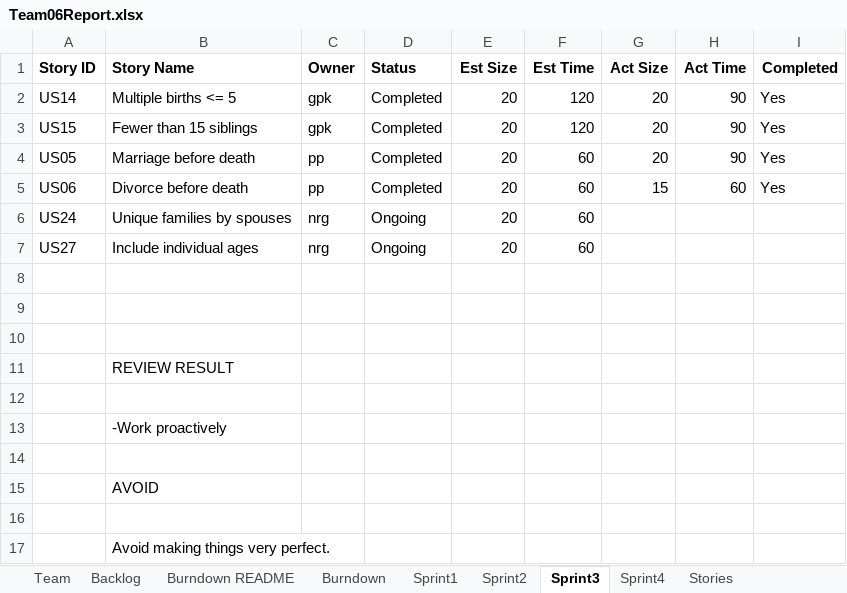
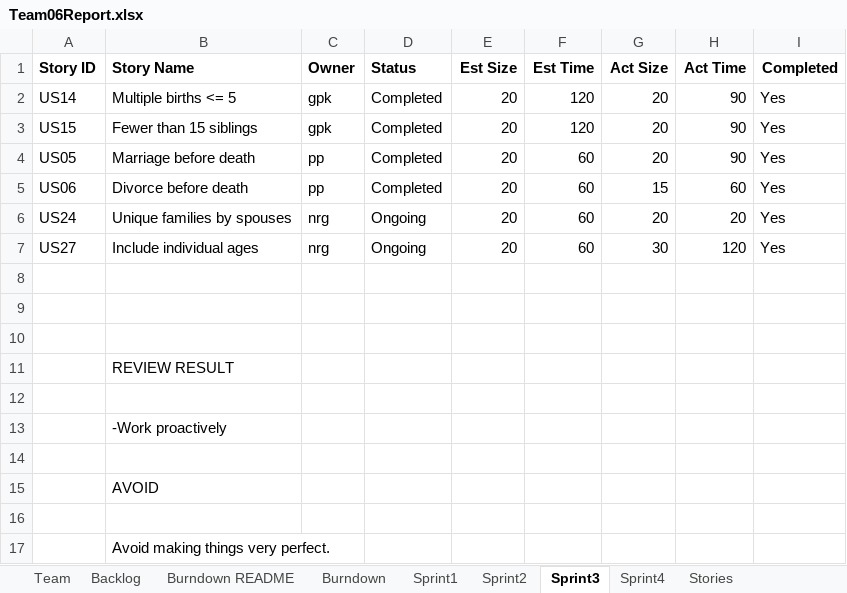
Before and after one commit to gauthampkrishnan/cs555tm062022Fall, an Excel workbook: Sprint 4/Team06Report.xlsx, sheet Sprint3, drawn as a sheet; values as stored, in another font and other column widths than the file's, no borders; the diff names each change by its address in the sheet, - before the commit and + after, or states it on an @@ line.

Commit message:
Updated

```diff
--- a/Sprint 4/Team06Report.xlsx (sheet Sprint3)
+++ b/Sprint 4/Team06Report.xlsx (sheet Sprint3)
-G6 (Act Size): (empty)
+G6 (Act Size): 20
-H6 (Act Time): (empty)
+H6 (Act Time): 20
-I6:I7 (Completed): (empty)
+I6:I7 (Completed): Yes
-G7 (Act Size): (empty)
+G7 (Act Size): 30
-H7 (Act Time): (empty)
+H7 (Act Time): 120
```
